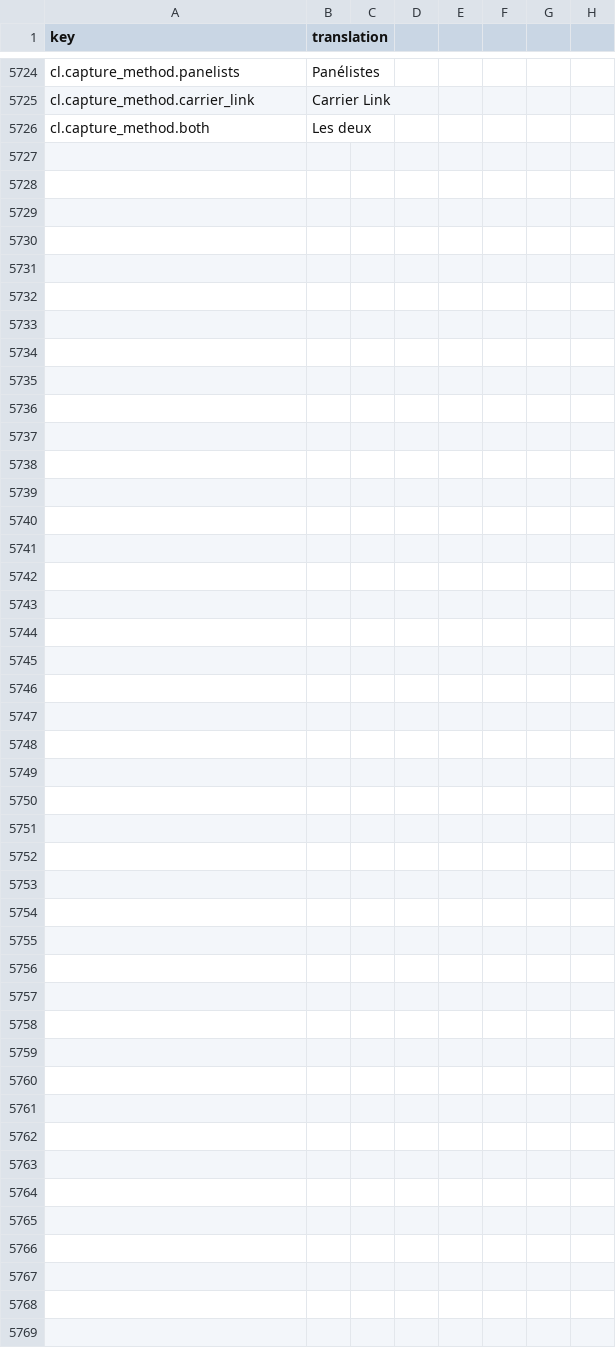
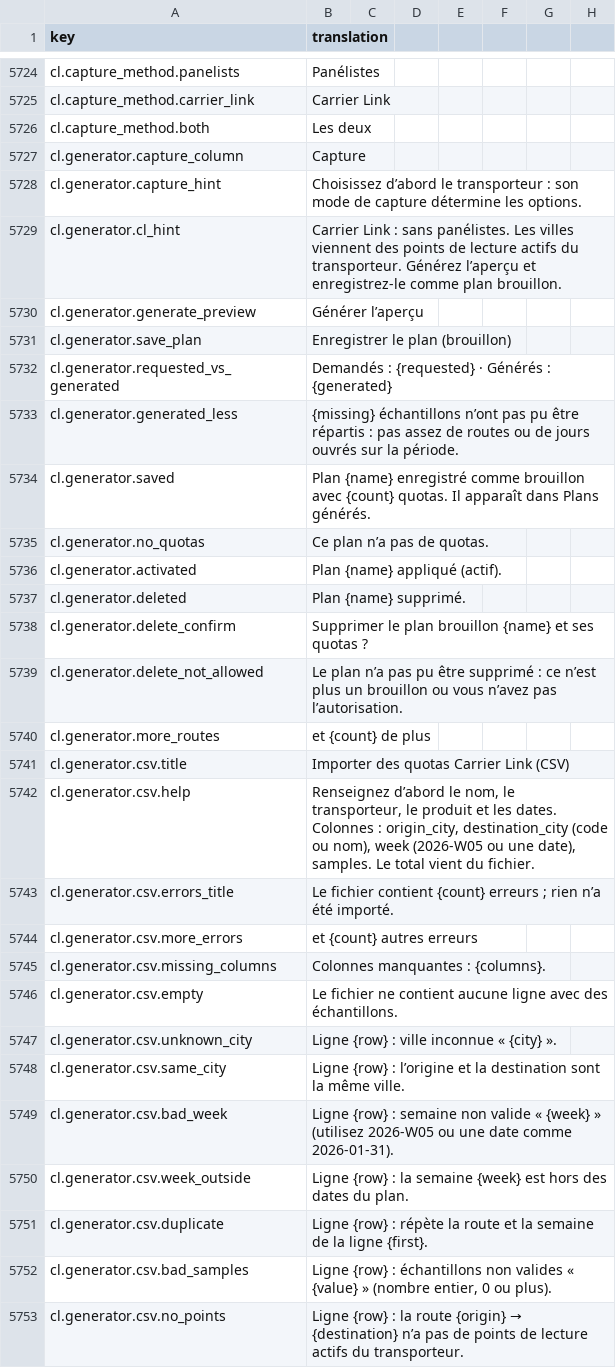
Before and after one commit to IgnacioFernandezSoriano/ONEMS, a CSV file: public/locales/fr.csv, drawn as a sheet; only a part is shown, gaps mark what is left out; the diff names each change by its address in the sheet, - before the commit and + after, or states it on an @@ line.

```diff
--- a/public/locales/fr.csv
+++ b/public/locales/fr.csv
+row 5727: cl.generator.capture_column | Capture
+row 5728: cl.generator.capture_hint | Choisissez d’abord le transporteur : son mode de capture détermine les options.
+row 5729: cl.generator.cl_hint | Carrier Link : sans panélistes. Les villes viennent des points de lecture actifs du transporteur. Générez l’aperçu et enregistrez-le comme plan brouillon.
+row 5730: cl.generator.generate_preview | Générer l’aperçu
+row 5731: cl.generator.save_plan | Enregistrer le plan (brouillon)
+row 5732: cl.generator.requested_vs_generated | Demandés : {requested} · Générés : {generated}
+row 5733: cl.generator.generated_less | {missing} échantillons n’ont pas pu être répartis : pas assez de routes ou de jours ouvrés sur la période.
+row 5734: cl.generator.saved | Plan {name} enregistré comme brouillon avec {count} quotas. Il apparaît dans Plans générés.
+row 5735: cl.generator.no_quotas | Ce plan n’a pas de quotas.
+row 5736: cl.generator.activated | Plan {name} appliqué (actif).
+row 5737: cl.generator.deleted | Plan {name} supprimé.
+row 5738: cl.generator.delete_confirm | Supprimer le plan brouillon {name} et ses quotas ?
+row 5739: cl.generator.delete_not_allowed | Le plan n’a pas pu être supprimé : ce n’est plus un brouillon ou vous n’avez pas l’autorisation.
+row 5740: cl.generator.more_routes | et {count} de plus
+row 5741: cl.generator.csv.title | Importer des quotas Carrier Link (CSV)
+row 5742: cl.generator.csv.help | Renseignez d’abord le nom, le transporteur, le produit et les dates. Colonnes : origin_city, destination_city (code ou nom), week (2026-W05 ou une date), samples. Le total vient du fichier.
+row 5743: cl.generator.csv.errors_title | Le fichier contient {count} erreurs ; rien n’a été importé.
+row 5744: cl.generator.csv.more_errors | et {count} autres erreurs
+row 5745: cl.generator.csv.missing_columns | Colonnes manquantes : {columns}.
+row 5746: cl.generator.csv.empty | Le fichier ne contient aucune ligne avec des échantillons.
+row 5747: cl.generator.csv.unknown_city | Ligne {row} : ville inconnue « {city} ».
+row 5748: cl.generator.csv.same_city | Ligne {row} : l’origine et la destination sont la même ville.
+row 5749: cl.generator.csv.bad_week | Ligne {row} : semaine non valide « {week} » (utilisez 2026-W05 ou une date comme 2026-01-31).
+row 5750: cl.generator.csv.week_outside | Ligne {row} : la semaine {week} est hors des dates du plan.
+row 5751: cl.generator.csv.duplicate | Ligne {row} : répète la route et la semaine de la ligne {first}.
+row 5752: cl.generator.csv.bad_samples | Ligne {row} : échantillons non valides « {value} » (nombre entier, 0 ou plus).
+row 5753: cl.generator.csv.no_points | Ligne {row} : la route {origin} → {destination} n’a pas de points de lecture actifs du transporteur.
```
Also changed, not shown: public/locales/ar.csv, public/locales/en.csv, 18 other files.
